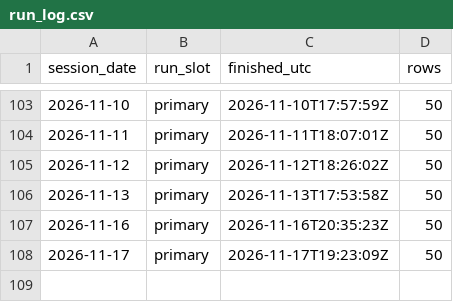
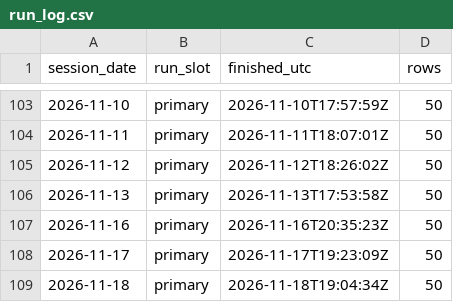
Before and after one commit to freshshine1/twse-dashboard, a CSV file: processed/run_log.csv, drawn as a sheet; only a part is shown, gaps mark what is left out.

```diff
--- a/processed/run_log.csv
+++ b/processed/run_log.csv
@@ -108 +108,2 @@ session_date,run_slot,finished_utc,rows
 2026-11-17,primary,2026-11-17T19:23:09Z,50
+2026-11-18,primary,2026-11-18T19:04:34Z,50
```
Also changed, not shown: processed/signal_log.csv, processed/verdict_log.csv, 6 other files.
